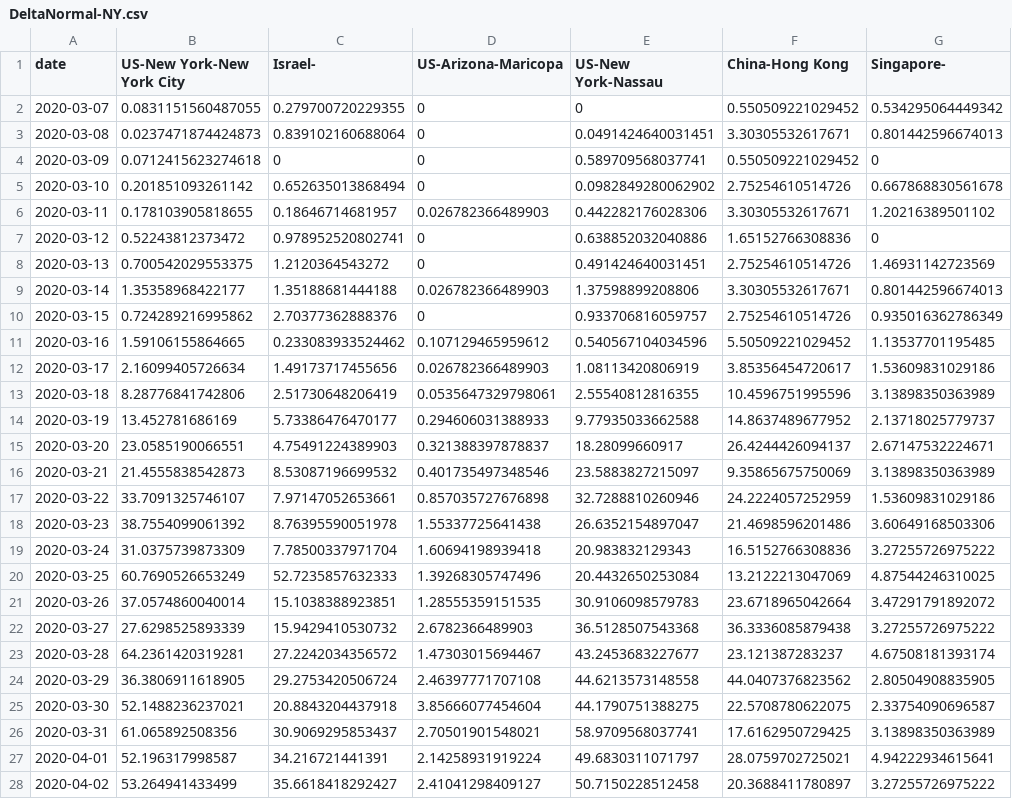
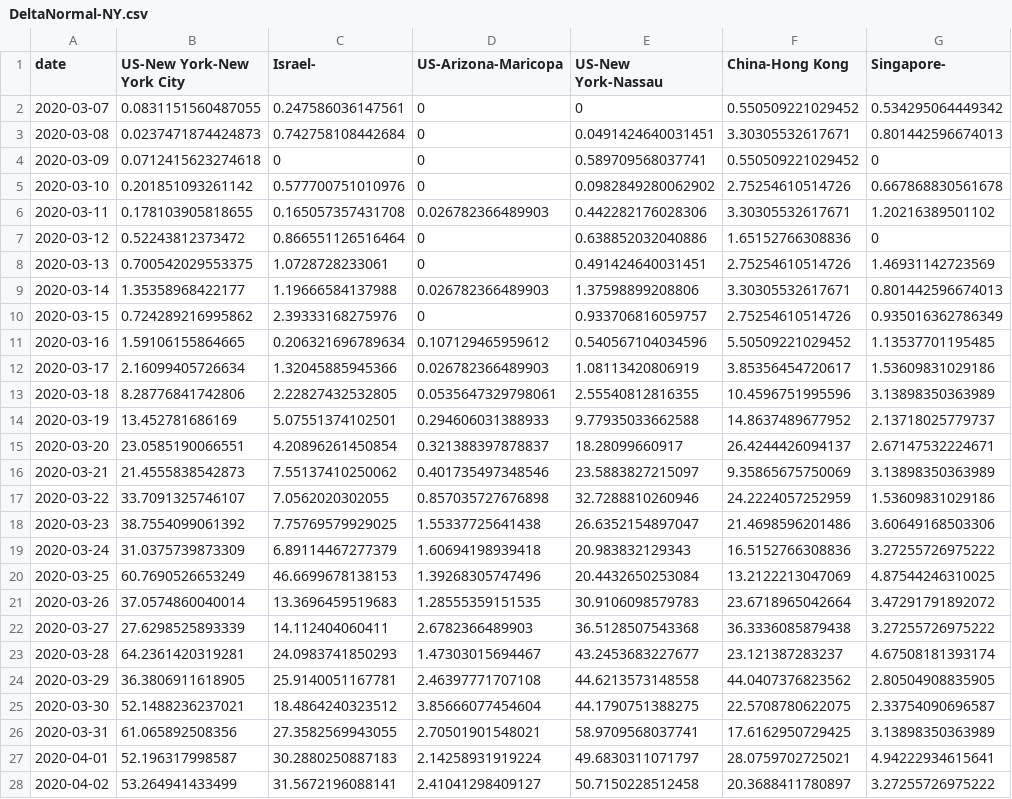
Before and after one commit to senoryo/cv, a CSV file: DeltaNormal-NY.csv, drawn as a sheet; only a part is shown; the diff covers the shown part only.

```diff
--- a/DeltaNormal-NY.csv
+++ b/DeltaNormal-NY.csv
@@ -1,28 +1,28 @@
 date,US-New York-New York City,Israel-,US-Arizona-Maricopa,US-New York-Nassau,China-Hong Kong,Singapore-
-2020-03-07,0.0831151560487055,0.279700720229355,0,0,0.550509221029452,0.534295064449342
-2020-03-08,0.0237471874424873,0.839102160688064,0,0.0491424640031451,3.30305532617671,0.801442596674013
+2020-03-07,0.0831151560487055,0.247586036147561,0,0,0.550509221029452,0.534295064449342
+2020-03-08,0.0237471874424873,0.742758108442684,0,0.0491424640031451,3.30305532617671,0.801442596674013
 2020-03-09,0.0712415623274618,0,0,0.589709568037741,0.550509221029452,0
-2020-03-10,0.201851093261142,0.652635013868494,0,0.0982849280062902,2.75254610514726,0.667868830561678
-2020-03-11,0.178103905818655,0.18646714681957,0.026782366489903,0.442282176028306,3.30305532617671,1.20216389501102
-2020-03-12,0.52243812373472,0.978952520802741,0,0.638852032040886,1.65152766308836,0
-2020-03-13,0.700542029553375,1.2120364543272,0,0.491424640031451,2.75254610514726,1.46931142723569
-2020-03-14,1.35358968422177,1.35188681444188,0.026782366489903,1.37598899208806,3.30305532617671,0.801442596674013
-2020-03-15,0.724289216995862,2.70377362888376,0,0.933706816059757,2.75254610514726,0.935016362786349
-2020-03-16,1.59106155864665,0.233083933524462,0.107129465959612,0.540567104034596,5.50509221029452,1.13537701195485
-2020-03-17,2.16099405726634,1.49173717455656,0.026782366489903,1.08113420806919,3.85356454720617,1.53609831029186
-2020-03-18,8.28776841742806,2.51730648206419,0.0535647329798061,2.55540812816355,10.4596751995596,3.13898350363989
-2020-03-19,13.452781686169,5.73386476470177,0.294606031388933,9.77935033662588,14.8637489677952,2.13718025779737
-2020-03-20,23.0585190066551,4.75491224389903,0.321388397878837,18.28099660917,26.4244426094137,2.67147532224671
-2020-03-21,21.4555838542873,8.53087196699532,0.401735497348546,23.5883827215097,9.35865675750069,3.13898350363989
-2020-03-22,33.7091325746107,7.97147052653661,0.857035727676898,32.7288810260946,24.2224057252959,1.53609831029186
-2020-03-23,38.7554099061392,8.76395590051978,1.55337725641438,26.6352154897047,21.4698596201486,3.60649168503306
-2020-03-24,31.0375739873309,7.78500337971704,1.60694198939418,20.983832129343,16.5152766308836,3.27255726975222
-2020-03-25,60.7690526653249,52.7235857632333,1.39268305747496,20.4432650253084,13.2122213047069,4.87544246310025
-2020-03-26,37.0574860040014,15.1038388923851,1.28555359151535,30.9106098579783,23.6718965042664,3.47291791892072
-2020-03-27,27.6298525893339,15.9429410530732,2.6782366489903,36.5128507543368,36.3336085879438,3.27255726975222
-2020-03-28,64.2361420319281,27.2242034356572,1.47303015694467,43.2453683227677,23.121387283237,4.67508181393174
-2020-03-29,36.3806911618905,29.2753420506724,2.46397771707108,44.6213573148558,44.0407376823562,2.80504908835905
-2020-03-30,52.1488236237021,20.8843204437918,3.85666077454604,44.1790751388275,22.5708780622075,2.33754090696587
-2020-03-31,61.065892508356,30.9069295853437,2.70501901548021,58.9709568037741,17.6162950729425,3.13898350363989
-2020-04-01,52.196317998587,34.216721441391,2.14258931919224,49.6830311071797,28.0759702725021,4.94222934615641
-2020-04-02,53.264941433499,35.6618418292427,2.41041298409127,50.7150228512458,20.3688411780897,3.27255726975222
+2020-03-10,0.201851093261142,0.577700751010976,0,0.0982849280062902,2.75254610514726,0.667868830561678
+2020-03-11,0.178103905818655,0.165057357431708,0.026782366489903,0.442282176028306,3.30305532617671,1.20216389501102
+2020-03-12,0.52243812373472,0.866551126516464,0,0.638852032040886,1.65152766308836,0
+2020-03-13,0.700542029553375,1.0728728233061,0,0.491424640031451,2.75254610514726,1.46931142723569
+2020-03-14,1.35358968422177,1.19666584137988,0.026782366489903,1.37598899208806,3.30305532617671,0.801442596674013
+2020-03-15,0.724289216995862,2.39333168275976,0,0.933706816059757,2.75254610514726,0.935016362786349
+2020-03-16,1.59106155864665,0.206321696789634,0.107129465959612,0.540567104034596,5.50509221029452,1.13537701195485
+2020-03-17,2.16099405726634,1.32045885945366,0.026782366489903,1.08113420806919,3.85356454720617,1.53609831029186
+2020-03-18,8.28776841742806,2.22827432532805,0.0535647329798061,2.55540812816355,10.4596751995596,3.13898350363989
+2020-03-19,13.452781686169,5.07551374102501,0.294606031388933,9.77935033662588,14.8637489677952,2.13718025779737
+2020-03-20,23.0585190066551,4.20896261450854,0.321388397878837,18.28099660917,26.4244426094137,2.67147532224671
+2020-03-21,21.4555838542873,7.55137410250062,0.401735497348546,23.5883827215097,9.35865675750069,3.13898350363989
+2020-03-22,33.7091325746107,7.0562020302055,0.857035727676898,32.7288810260946,24.2224057252959,1.53609831029186
+2020-03-23,38.7554099061392,7.75769579929025,1.55337725641438,26.6352154897047,21.4698596201486,3.60649168503306
+2020-03-24,31.0375739873309,6.89114467277379,1.60694198939418,20.983832129343,16.5152766308836,3.27255726975222
+2020-03-25,60.7690526653249,46.6699678138153,1.39268305747496,20.4432650253084,13.2122213047069,4.87544246310025
+2020-03-26,37.0574860040014,13.3696459519683,1.28555359151535,30.9106098579783,23.6718965042664,3.47291791892072
+2020-03-27,27.6298525893339,14.112404060411,2.6782366489903,36.5128507543368,36.3336085879438,3.27255726975222
+2020-03-28,64.2361420319281,24.0983741850293,1.47303015694467,43.2453683227677,23.121387283237,4.67508181393174
+2020-03-29,36.3806911618905,25.9140051167781,2.46397771707108,44.6213573148558,44.0407376823562,2.80504908835905
+2020-03-30,52.1488236237021,18.4864240323512,3.85666077454604,44.1790751388275,22.5708780622075,2.33754090696587
+2020-03-31,61.065892508356,27.3582569943055,2.70501901548021,58.9709568037741,17.6162950729425,3.13898350363989
+2020-04-01,52.196317998587,30.2880250887183,2.14258931919224,49.6830311071797,28.0759702725021,4.94222934615641
+2020-04-02,53.264941433499,31.5672196088141,2.41041298409127,50.7150228512458,20.3688411780897,3.27255726975222
```
Also changed, not shown: 5 added rows and 112 edited cells elsewhere in this file, DeltaNormal-Hotspots.csv, DoubleSpeed-Asia.csv, 20 other files.
